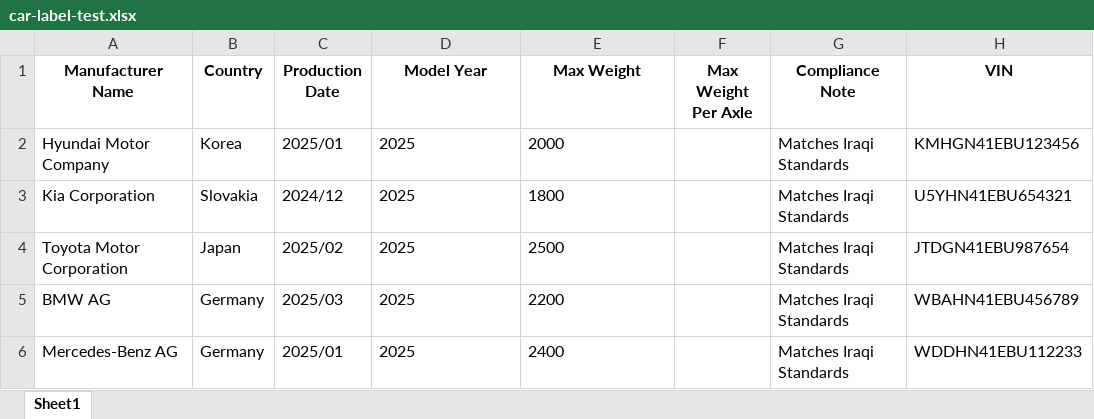
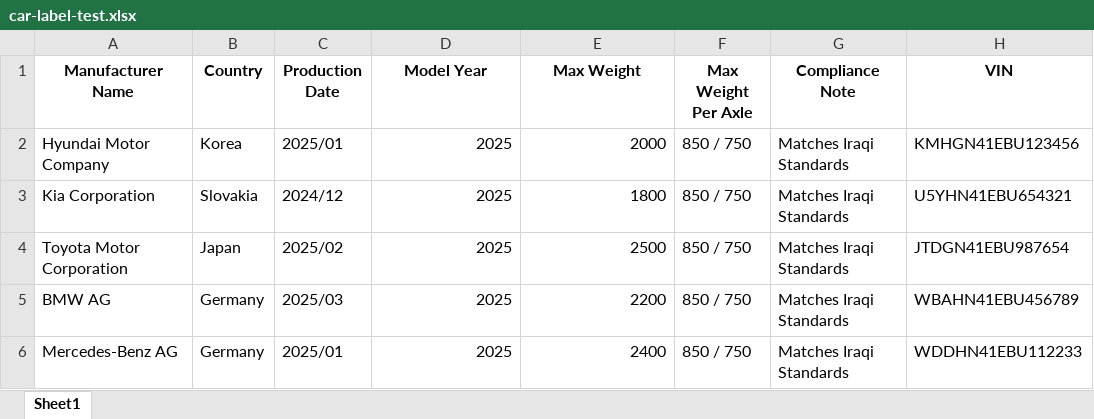
Before and after one commit to MustafaLutfy/car-label-generator, an Excel workbook: car-label-test.xlsx, sheet Sheet1, drawn as a sheet; only a part is shown; values as stored, in another font and other column widths than the file's, no borders; the diff names each change by its address in the sheet, - before the commit and + after, or states it on an @@ line.

Commit message:
new label

```diff
--- a/car-label-test.xlsx (sheet Sheet1)
+++ b/car-label-test.xlsx (sheet Sheet1)
-D2:E6 alignment: left
+D2:E6 alignment: right
-F2:F6 (Max Weight Per Axle): (empty)
+F2:F6 (Max Weight Per Axle): 850 / 750
```
Also changed, not shown: 1 other file.
